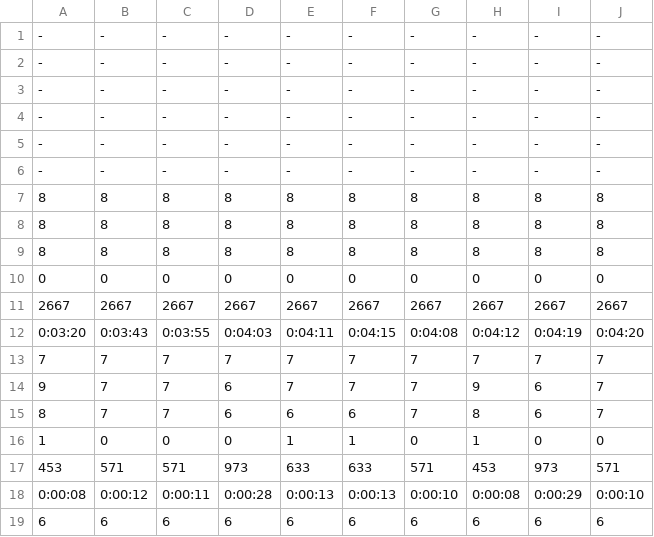
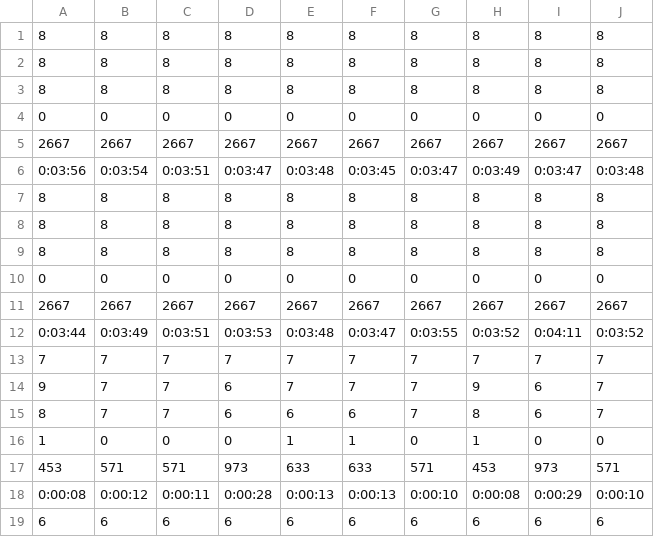
Before and after one commit to CausalAILab/ListConditionalIndependencies, a CSV file: experiments/sm/asia_gmp.csv (was experiments/asia_gmp.csv), drawn as a sheet; only a part is shown.

Commit message:
update dataset/plots

```diff
--- a/experiments/asia_gmp.csv
+++ b/experiments/sm/asia_gmp.csv
@@ -1,7 +1 @@
--,-,-,-,-,-,-,-,-,-
--,-,-,-,-,-,-,-,-,-
--,-,-,-,-,-,-,-,-,-
--,-,-,-,-,-,-,-,-,-
--,-,-,-,-,-,-,-,-,-
--,-,-,-,-,-,-,-,-,-
 8,8,8,8,8,8,8,8,8,8
@@ -11,3 +5,9 @@
 2667,2667,2667,2667,2667,2667,2667,2667,2667,2667
-0:03:20,0:03:43,0:03:55,0:04:03,0:04:11,0:04:15,0:04:08,0:04:12,0:04:19,0:04:20
+0:03:56,0:03:54,0:03:51,0:03:47,0:03:48,0:03:45,0:03:47,0:03:49,0:03:47,0:03:48
+8,8,8,8,8,8,8,8,8,8
+8,8,8,8,8,8,8,8,8,8
+8,8,8,8,8,8,8,8,8,8
+0,0,0,0,0,0,0,0,0,0
+2667,2667,2667,2667,2667,2667,2667,2667,2667,2667
+0:03:44,0:03:49,0:03:51,0:03:53,0:03:48,0:03:47,0:03:55,0:03:52,0:04:11,0:03:52
 7,7,7,7,7,7,7,7,7,7
```
Also changed, not shown: 72 other files.
